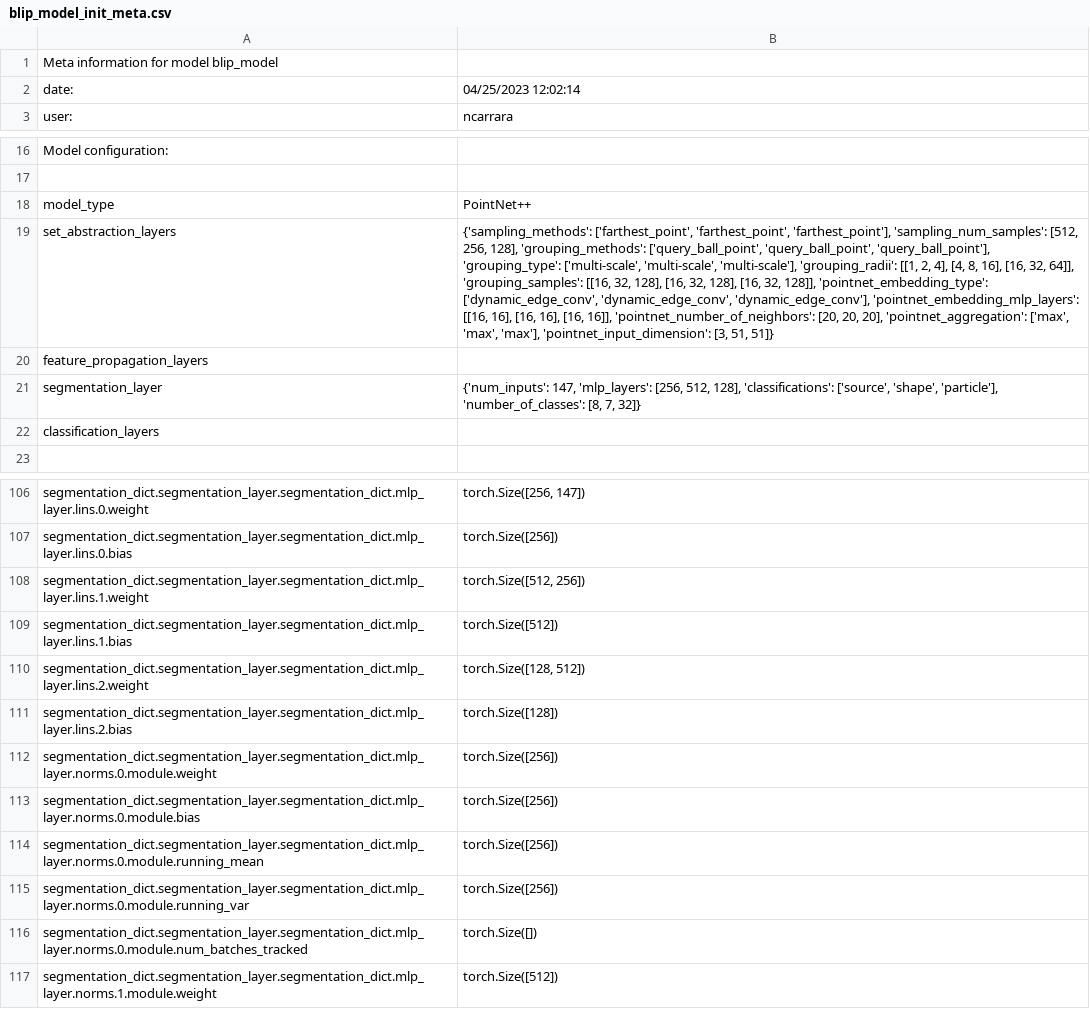
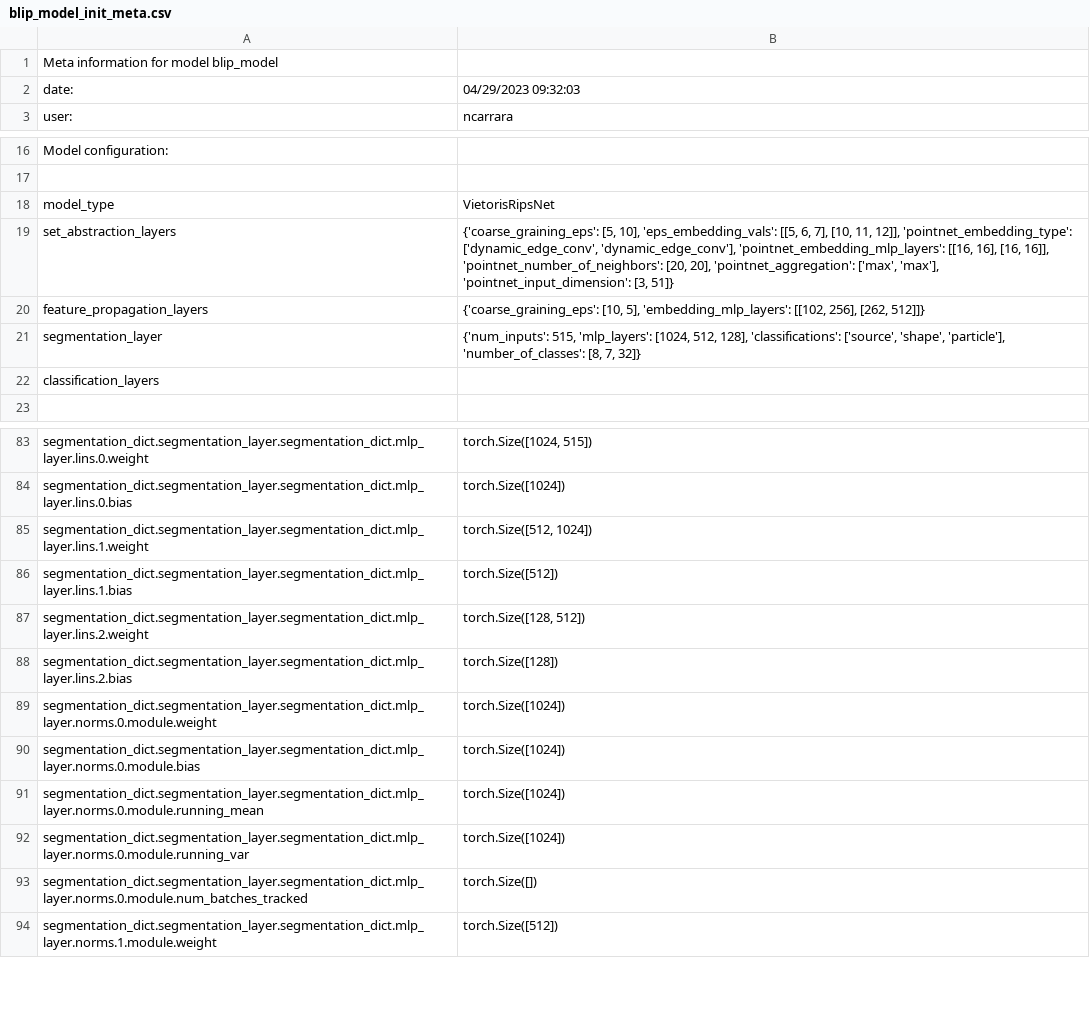
Before and after one commit to Neutron-Calibration-in-DUNE/Blip, a CSV file: examples/wire_plane/models/blip_model/blip_model_init_meta.csv, drawn as a sheet; only a part is shown, gaps mark what is left out; addresses are those after the commit; the diff covers the shown part only; the diff names each change by its address in the sheet, - before the commit and + after, or states it on an @@ line.

```diff
--- a/examples/wire_plane/models/blip_model/blip_model_init_meta.csv
+++ b/examples/wire_plane/models/blip_model/blip_model_init_meta.csv
-B2: 04/25/2023 12:02:14
+B2: 04/29/2023 09:32:03
-B18: PointNet++
+B18: VietorisRipsNet
-B19: {'sampling_methods': ['farthest_point', 'farthest_point', 'farthest_point'], 'sampling_num_samples': [512, 256, 128], 'grouping_methods': ['query_ball_point', 'query_ball_point', 'query_ball_point'], 'grouping_type': ['multi-scale', 'multi-scale', 'multi-scale'], 'grouping_radii': [[1, 2, 4], [4, 8, 16], [16, 32, 64]], 'grouping_samples': [[16, 32, 128], [16, 32, 128], [16, 32, 128]], 'pointnet_embedding_type': ['dynamic_edge_conv', 'dynamic_edge_conv', 'dynamic_edge_conv'], 'pointnet_embedding_mlp_layers': [[16, 16], [16, 16], [16, 16]], 'pointnet_number_of_neighbors': [20, 20, 20], 'pointnet_aggregation': ['max', 'max', 'max'], 'pointnet_input_dimension': [3, 51, 51]}
+B19: {'coarse_graining_eps': [5, 10], 'eps_embedding_vals': [[5, 6, 7], [10, 11, 12]], 'pointnet_embedding_type': ['dynamic_edge_conv', 'dynamic_edge_conv'], 'pointnet_embedding_mlp_layers': [[16, 16], [16, 16]], 'pointnet_number_of_neighbors': [20, 20], 'pointnet_aggregation': ['max', 'max'], 'pointnet_input_dimension': [3, 51]}
-B20: (empty)
+B20: {'coarse_graining_eps': [10, 5], 'embedding_mlp_layers': [[102, 256], [262, 512]]}
-B21: {'num_inputs': 147, 'mlp_layers': [256, 512, 128],…
+B21: {'num_inputs': 515, 'mlp_layers': [1024, 512, 128],…
-B83: torch.Size([256, 147])
+B83: torch.Size([1024, 515])
-B84: torch.Size([256])
+B84: torch.Size([1024])
-B85: torch.Size([512, 256])
+B85: torch.Size([512, 1024])
-B89:B92: torch.Size([256])
+B89:B92: torch.Size([1024])
```
Also changed, not shown: 4 added rows and 27 removed rows elsewhere in this file, 18 other files.
